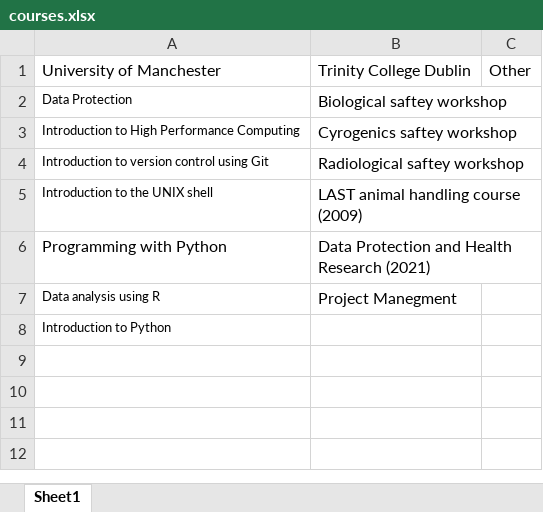
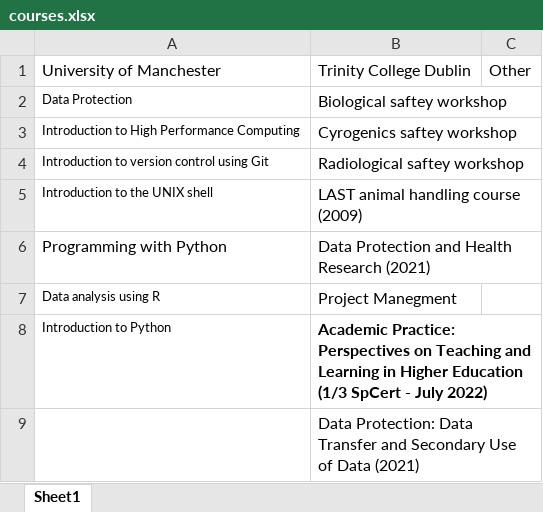
Before and after one commit to Conorisco/CV, an Excel workbook: data/courses.xlsx, sheet Sheet1, drawn as a sheet; values as stored, in another font and other column widths than the file's, no borders; the diff names each change by its address in the sheet, - before the commit and + after, or states it on an @@ line.

```diff
--- a/data/courses.xlsx (sheet Sheet1)
+++ b/data/courses.xlsx (sheet Sheet1)
-B8: (empty)
+B8: Academic Practice: Perspectives on Teaching and Learning in Higher Education (1/3 SpCert - July 2022)
+row 9:  | Data Protection: Data Transfer and Secondary Use of Data (2021)
```
Also changed, not shown: data/awards.xlsx, data/reviewing.xlsx, 9 other files.
